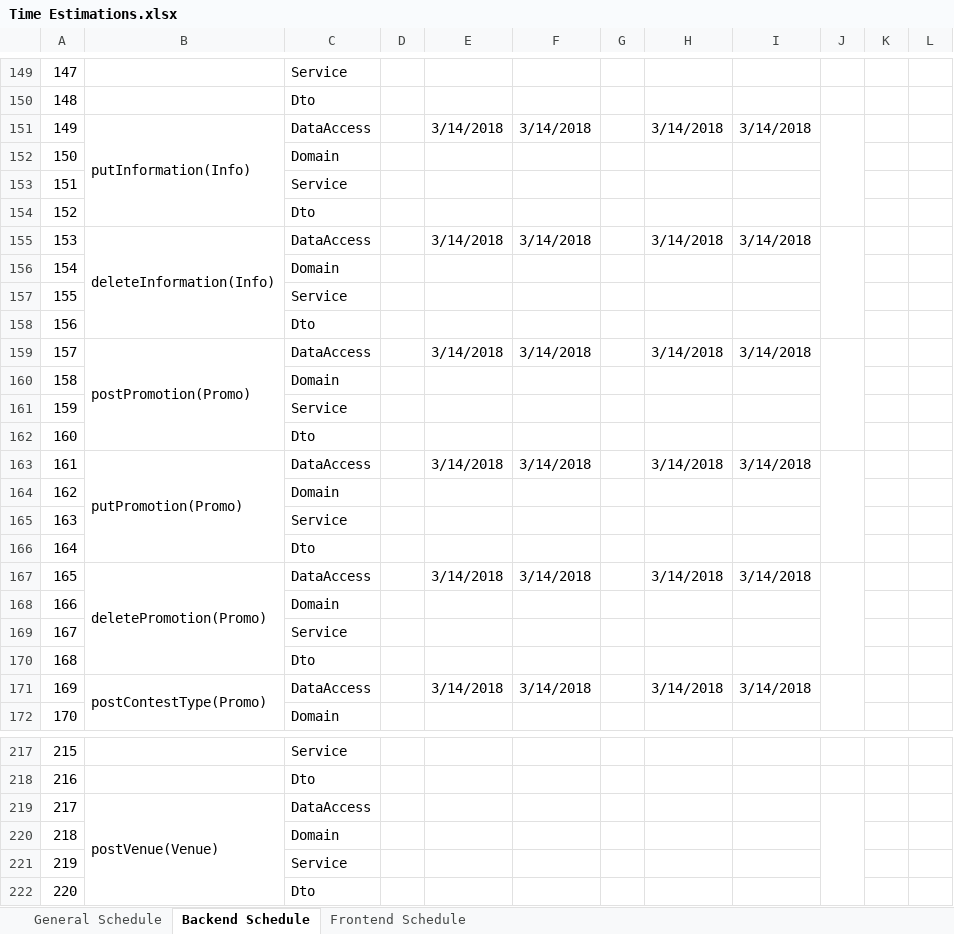
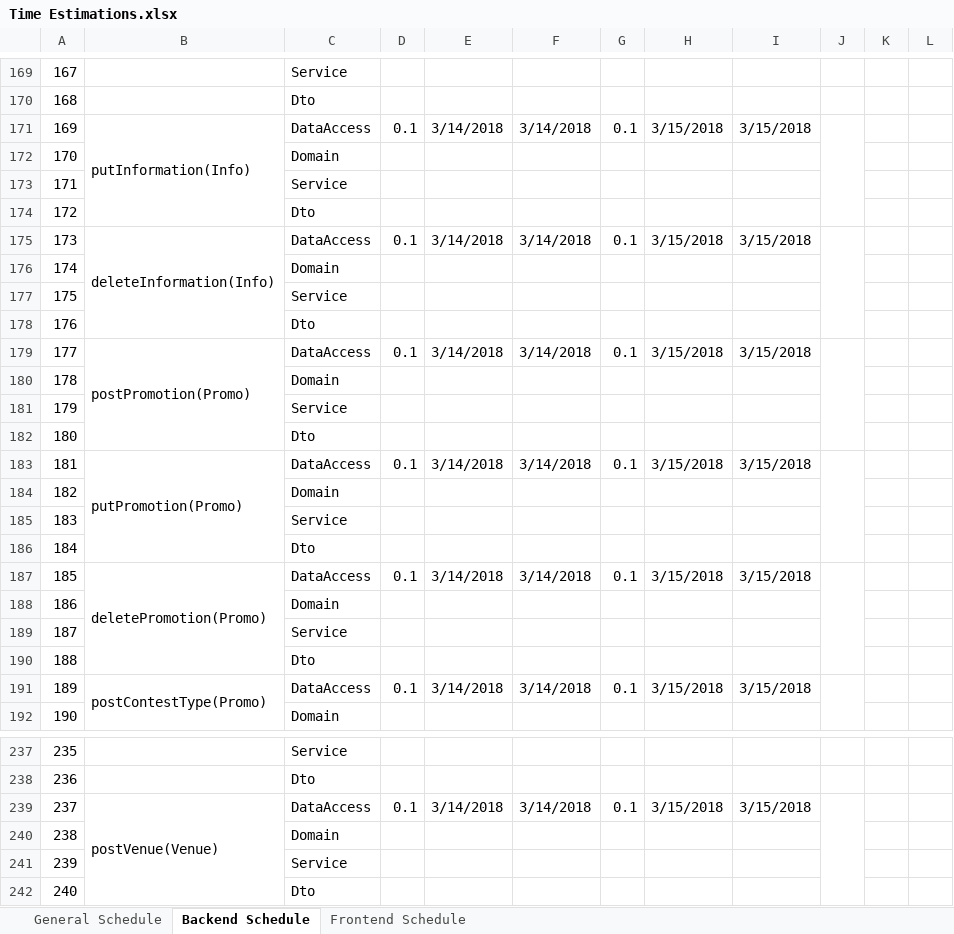
Before and after one commit to macc87/lagartija, an Excel workbook: schedules/Time Estimations.xlsx, sheet Backend Schedule, drawn as a sheet; only a part is shown, gaps mark what is left out; values as stored, in another font and other column widths than the file's, no cell formats; removed rows and columns are numbered as before the commit, all else as after; the diff covers the shown part only; the diff names each change by its address in the sheet, - before the commit and + after, or states it on an @@ line.

Commit message:
[scheduled] Scheduling Update

```diff
--- a/schedules/Time Estimations.xlsx (sheet Backend Schedule)
+++ b/schedules/Time Estimations.xlsx (sheet Backend Schedule)
@@ column A renumbered between rows 167 and 382 @@
-D171: (empty)
+D171: 0.1
-G171: (empty)
+G171: 0.1
-H171: 3/14/2018
+H171: 3/15/2018
-I171: 3/14/2018
+I171: 3/15/2018
-D175: (empty)
+D175: 0.1
-G175: (empty)
+G175: 0.1
-H175: 3/14/2018
+H175: 3/15/2018
-I175: 3/14/2018
+I175: 3/15/2018
-D179: (empty)
+D179: 0.1
-G179: (empty)
+G179: 0.1
-H179: 3/14/2018
+H179: 3/15/2018
-I179: 3/14/2018
+I179: 3/15/2018
-D183: (empty)
+D183: 0.1
-G183: (empty)
+G183: 0.1
-H183: 3/14/2018
+H183: 3/15/2018
-I183: 3/14/2018
+I183: 3/15/2018
-D187: (empty)
+D187: 0.1
-G187: (empty)
+G187: 0.1
-H187: 3/14/2018
+H187: 3/15/2018
-I187: 3/14/2018
+I187: 3/15/2018
-D191: (empty)
+D191: 0.1
-G191: (empty)
+G191: 0.1
-H191: 3/14/2018
+H191: 3/15/2018
-I191: 3/14/2018
+I191: 3/15/2018
-row 219: 217 | postVenue(Venue) | DataAccess
+row 239: 237 | postVenue(Venue) | DataAccess | 0.1 | 3/14/2018 | 3/14/2018 | 0.1 | 3/15/2018 | 3/15/2018
```
Also changed, not shown: 32 added rows, 12 removed rows and 13 edited cells elsewhere in this sheet, cell formats.
